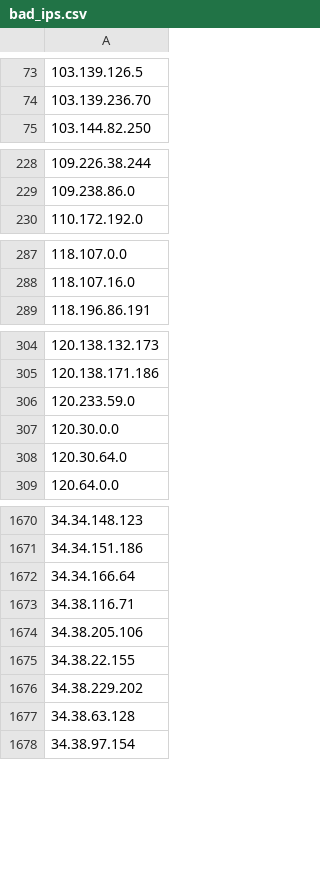
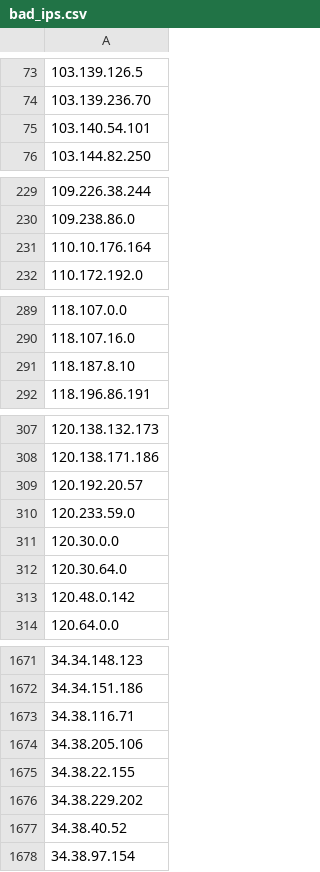
Before and after one commit to Davidlinkcoil/malicious-ip-feeds, a CSV file: bad_ips.csv, drawn as a sheet; only a part is shown, gaps mark what is left out; the diff covers the shown part only.

```diff
--- a/bad_ips.csv
+++ b/bad_ips.csv
@@ -74,2 +74,3 @@
 103.139.236.70
+103.140.54.101
 103.144.82.250
@@ -229,2 +230,3 @@
 109.238.86.0
+110.10.176.164
 110.172.192.0
@@ -288,2 +290,3 @@
 118.107.16.0
+118.187.8.10
 118.196.86.191
@@ -305,2 +308,3 @@
 120.138.171.186
+120.192.20.57
 120.233.59.0
@@ -308,2 +312,3 @@
 120.30.64.0
+120.48.0.142
 120.64.0.0
@@ -1671,3 +1672,2 @@
 34.34.151.186
-34.34.166.64
 34.38.116.71
@@ -1676,3 +1676,3 @@
 34.38.229.202
-34.38.63.128
+34.38.40.52
 34.38.97.154
```
Also changed, not shown: 8 added rows and 12 removed rows elsewhere in this file.
